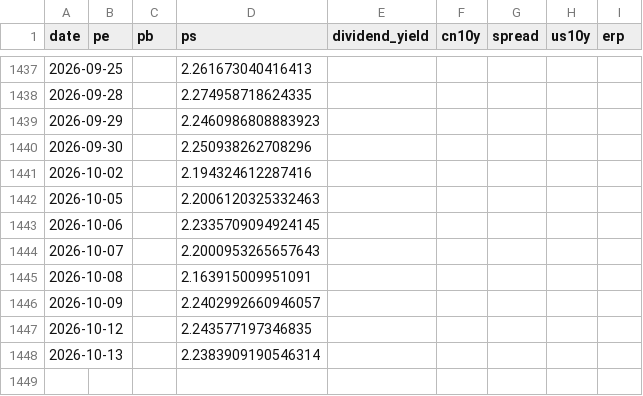
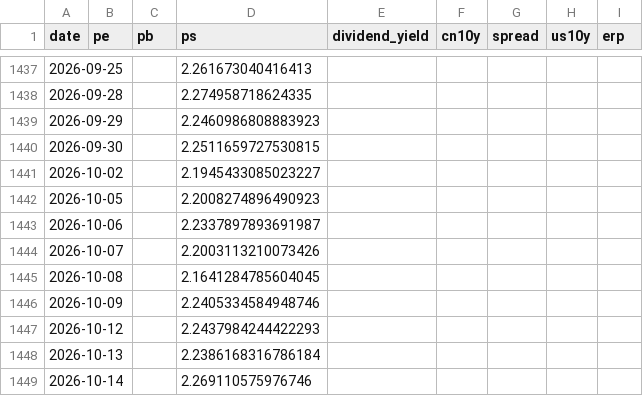
Before and after one commit to wangwentao557/investment-dashboard, a CSV file: data/history/hk_internet.csv, drawn as a sheet; only a part is shown, gaps mark what is left out.

```diff
--- a/data/history/hk_internet.csv
+++ b/data/history/hk_internet.csv
@@ -1439,10 +1439,11 @@ date,pe,pb,ps,dividend_yield,cn10y,spread,us10y,erp
 2026-09-29,,,2.2460986808883923,,,,,
-2026-09-30,,,2.250938262708296,,,,,
-2026-10-02,,,2.194324612287416,,,,,
-2026-10-05,,,2.2006120325332463,,,,,
-2026-10-06,,,2.2335709094924145,,,,,
-2026-10-07,,,2.2000953265657643,,,,,
-2026-10-08,,,2.163915009951091,,,,,
-2026-10-09,,,2.2402992660946057,,,,,
-2026-10-12,,,2.243577197346835,,,,,
-2026-10-13,,,2.2383909190546314,,,,,
+2026-09-30,,,2.2511659727530815,,,,,
+2026-10-02,,,2.1945433085023227,,,,,
+2026-10-05,,,2.2008274896490923,,,,,
+2026-10-06,,,2.2337897893691987,,,,,
+2026-10-07,,,2.2003113210073426,,,,,
+2026-10-08,,,2.1641284785604045,,,,,
+2026-10-09,,,2.2405334584948746,,,,,
+2026-10-12,,,2.2437984244422293,,,,,
+2026-10-13,,,2.2386168316786184,,,,,
+2026-10-14,,,2.269110575976746,,,,,
```
Also changed, not shown: data/history/csi_a50.csv, data/history/div_lowvol.csv, 24 other files.
